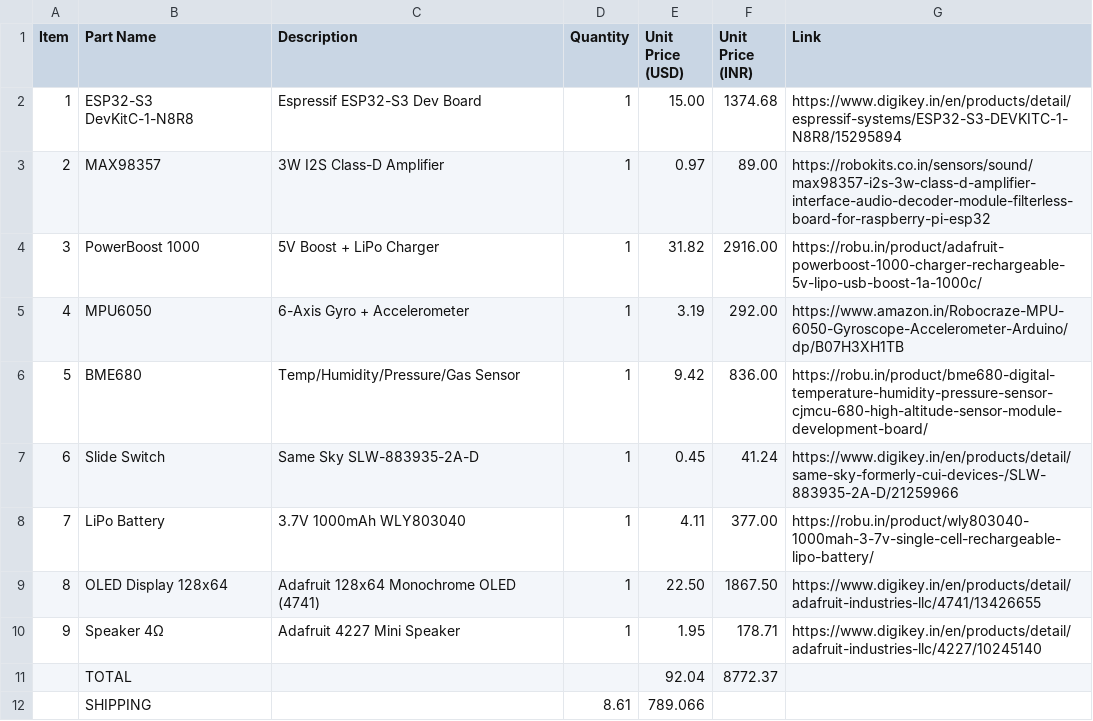
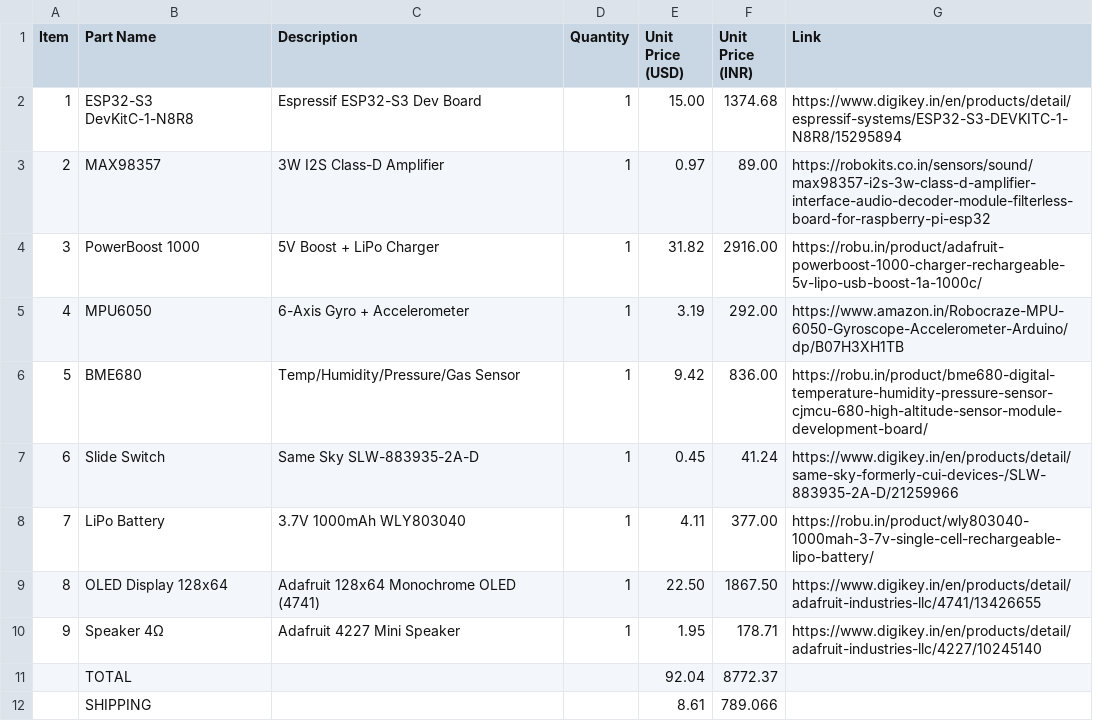
Before and after one commit to Sapling-Chores/SappY, a CSV file: BOM.csv, drawn as a sheet; removed rows and columns are numbered as before the commit, all else as after; the diff names each change by its address in the sheet, - before the commit and + after, or states it on an @@ line.

Commit message:
Update BOM.csv

```diff
--- a/BOM.csv
+++ b/BOM.csv
-row 12:  | SHIPPING |  | 8.61 | 789.066
+row 12:  | SHIPPING |  |  | 8.61 | 789.066
```
